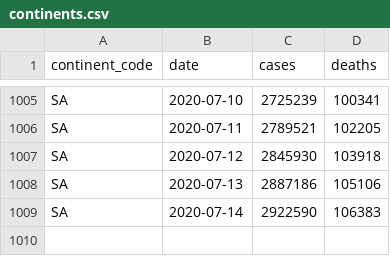
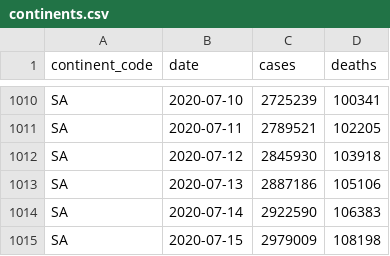
Before and after one commit to covid-open-data/xform-casecount-ecdc, a CSV file: output/continents.csv, drawn as a sheet; only a part is shown, gaps mark what is left out; the diff covers the shown part only; the diff names each change by its address in the sheet, - before the commit and + after, or states it on an @@ line.

```diff
--- a/output/continents.csv
+++ b/output/continents.csv
+row 1015: SA | 2020-07-15 | 2979009 | 108198
```
Also changed, not shown: 5 added rows and 2 edited cells elsewhere in this file, output/admin0/all.csv, output/global.csv, 1 other file.
